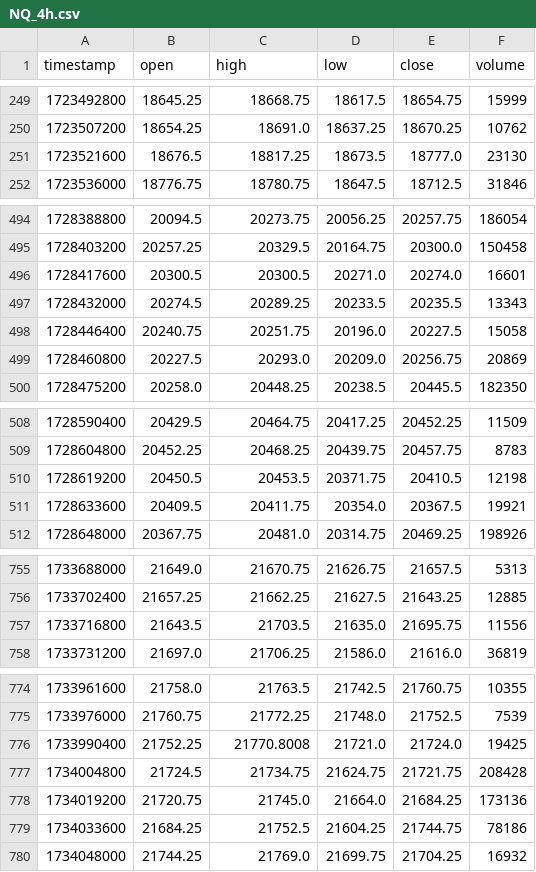
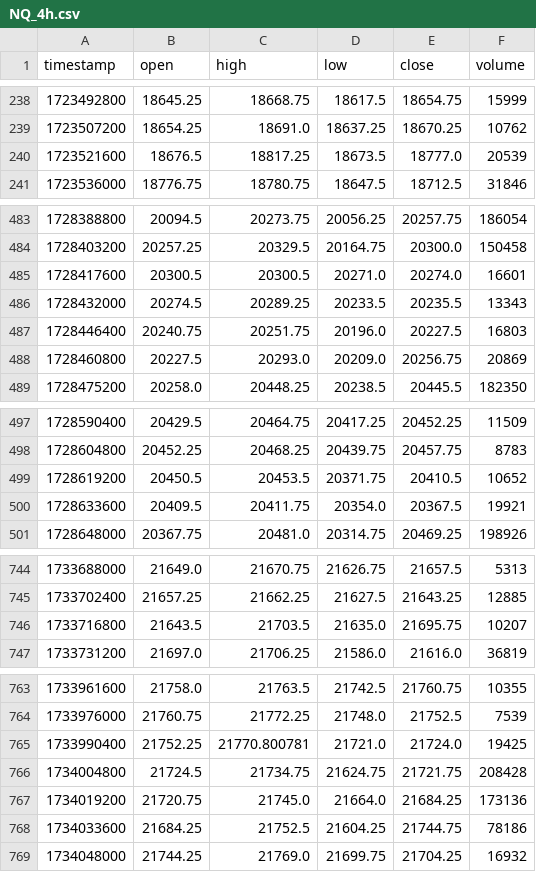
Before and after one commit to Diegovioz/trading-platform, a CSV file: public/data/NQ_4h.csv, drawn as a sheet; only a part is shown, gaps mark what is left out; the diff covers the shown part only.

```diff
--- a/public/data/NQ_4h.csv
+++ b/public/data/NQ_4h.csv
@@ -250,3 +239,3 @@ timestamp,open,high,low,close,volume
 1723507200,18654.25,18691.0,18637.25,18670.25,10762
-1723521600,18676.5,18817.25,18673.5,18777.0,23130
+1723521600,18676.5,18817.25,18673.5,18777.0,20539
 1723536000,18776.75,18780.75,18647.5,18712.5,31846
@@ -497,3 +486,3 @@ timestamp,open,high,low,close,volume
 1728432000,20274.5,20289.25,20233.5,20235.5,13343
-1728446400,20240.75,20251.75,20196.0,20227.5,15058
+1728446400,20240.75,20251.75,20196.0,20227.5,16803
 1728460800,20227.5,20293.0,20209.0,20256.75,20869
@@ -509,3 +498,3 @@ timestamp,open,high,low,close,volume
 1728604800,20452.25,20468.25,20439.75,20457.75,8783
-1728619200,20450.5,20453.5,20371.75,20410.5,12198
+1728619200,20450.5,20453.5,20371.75,20410.5,10652
 1728633600,20409.5,20411.75,20354.0,20367.5,19921
@@ -756,3 +745,3 @@ timestamp,open,high,low,close,volume
 1733702400,21657.25,21662.25,21627.5,21643.25,12885
-1733716800,21643.5,21703.5,21635.0,21695.75,11556
+1733716800,21643.5,21703.5,21635.0,21695.75,10207
 1733731200,21697.0,21706.25,21586.0,21616.0,36819
@@ -775,3 +764,3 @@ timestamp,open,high,low,close,volume
 1733976000,21760.75,21772.25,21748.0,21752.5,7539
-1733990400,21752.25,21770.8008,21721.0,21724.0,19425
+1733990400,21752.25,21770.800781,21721.0,21724.0,19425
 1734004800,21724.5,21734.75,21624.75,21721.75,208428
```
Also changed, not shown: 12 added rows, 11 removed rows and 12 edited cells elsewhere in this file, public/data/BTC_1h.csv, public/data/NQ_1d.csv, 32 other files.
